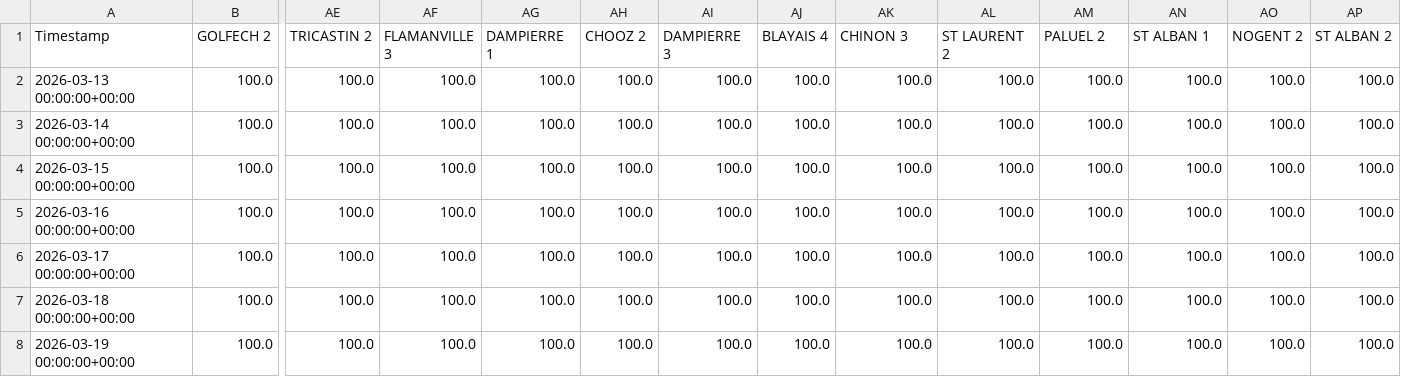
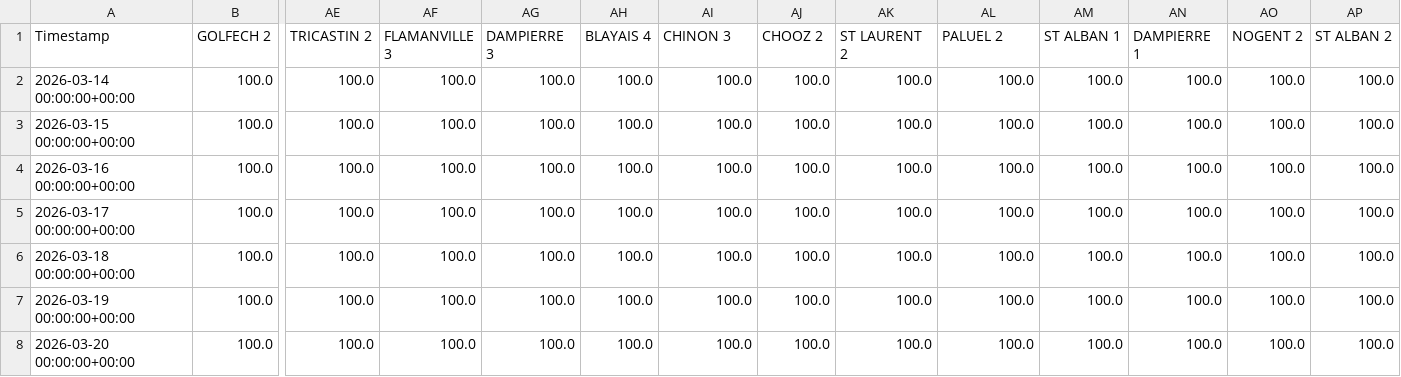
Before and after one commit to ecocreusersb/dash_nuke, a CSV file: Nuke_CAP_PCT.csv, drawn as a sheet; only a part is shown, gaps mark what is left out; the shorter side is filled out with more unchanged rows; rows hold the shown columns only; the diff names each change by its address in the sheet, - before the commit and + after, or states it on an @@ line.

Commit message:
Force update Nuke_CAP_PCT.csv

```diff
--- a/Nuke_CAP_PCT.csv
+++ b/Nuke_CAP_PCT.csv
-AG1: DAMPIERRE 1
+AG1: DAMPIERRE 3
-AH1: CHOOZ 2
+AH1: BLAYAIS 4
-AI1: DAMPIERRE 3
+AI1: CHINON 3
-AJ1: BLAYAIS 4
+AJ1: CHOOZ 2
-AK1: CHINON 3
+AK1: ST LAURENT 2
-AL1: ST LAURENT 2
+AL1: PALUEL 2
-AM1: PALUEL 2
+AM1: ST ALBAN 1
-AN1: ST ALBAN 1
+AN1: DAMPIERRE 1
-row 2: 2026-03-13 00:00:00+00:00 | 100.0 | 100.0 | 100.0 | 100.0 | 100.0 | 100.0 | 100.0 | 100.0 | 100.0 | 100.0 | 100.0 | 100.0 | 100.0
```
